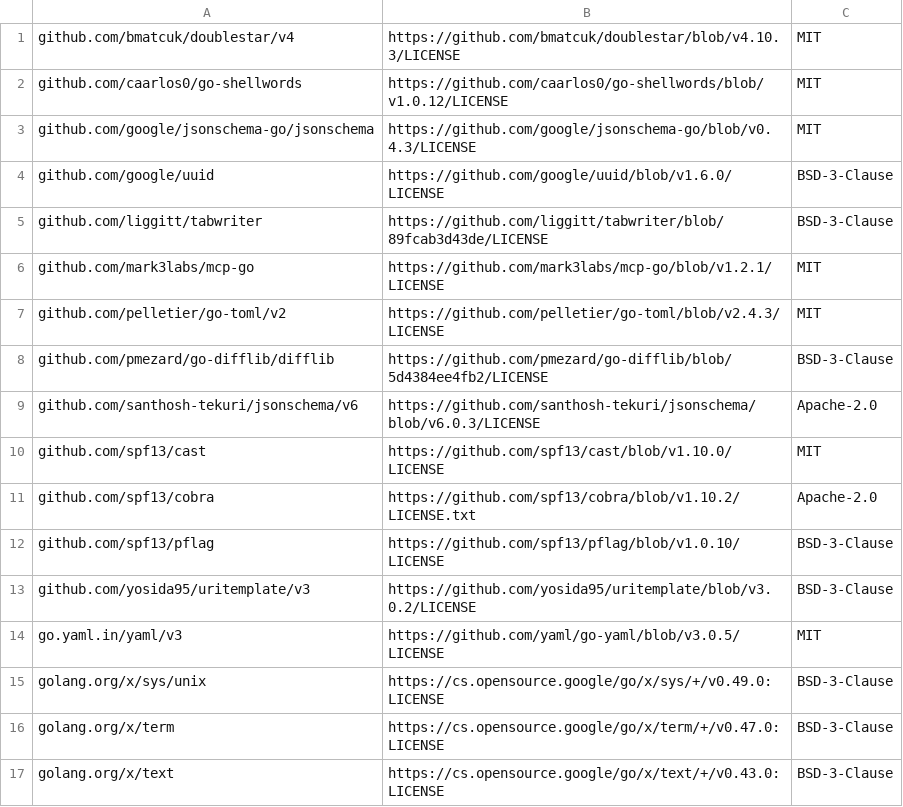
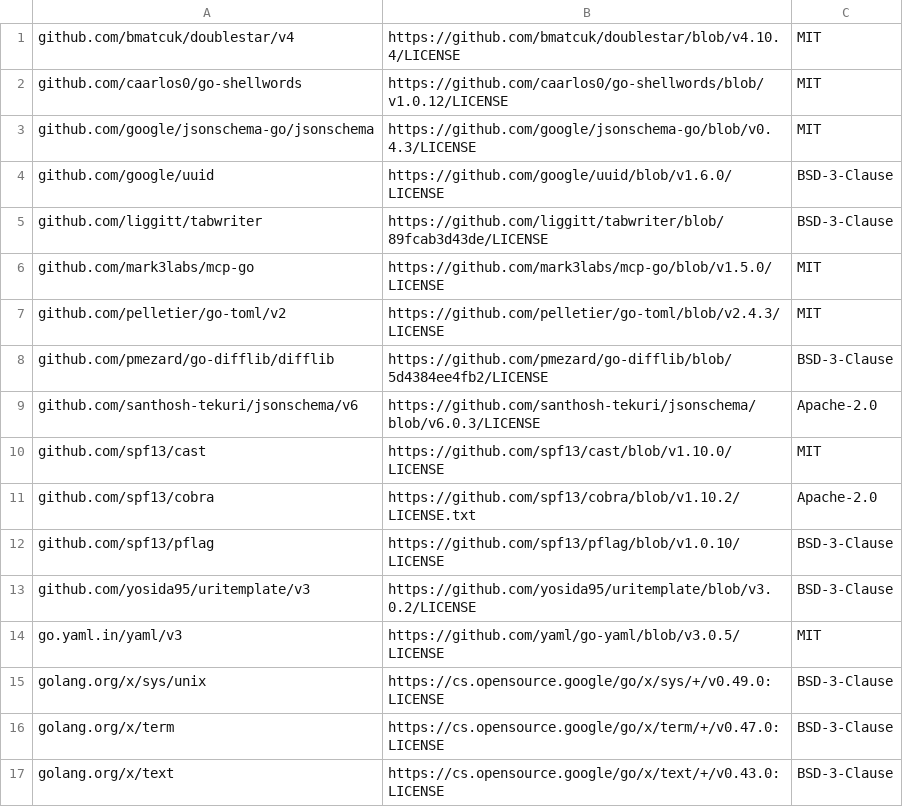
Before and after one commit to skaphos/repokeeper, a CSV file: third_party_licenses/runtime-report.csv, drawn as a sheet.

Commit message:
chore(deps): refresh modules, tools, actions, and base image
Go 1.27.2 -> 1.27.3 in both modules and .tool-versions. Root modules: mcp-go v1.2.1 -> v1.5.0, doublestar v4.10.3 -> v4.10.4, x/net v0.61.0 -> v0.62.0 (indirect). tools module: go get -u tool, 44 upgrades including staticcheck v0.8.1 -> v0.8.2.

Tool pins: golangci-lint 2.14.0 -> 2.15.0 (.tool-versions, Taskfile, AGENTS.md, README), goreleaser 2.18.3 -> 2.19.0 (.tool-versions, ci.yml, release.yml), syft 1.54.1 -> 1.55.0, cosign 3.1.3 -> 3.1.4, check-jsonschema 0.38.2 -> 0.39.0 (.tool-versions, ci.yml).

Actions: goreleaser-action v7.2.3 -> v7.3.0, docker/login-action v4.6.0 -> v4.7.0, setup-python v7.0.0 -> v7.1.0, create-github-app-token v3.2.0 -> v3.3.0. SHAs resolved from the annotated tags; identical to Dependabot #396.

Base image: Alpine 3.24.2 -> 3.24.3 by multi-arch index digest. Notices regenerated.

Supersedes #394, #395, #396.

Signed-off-by: Shawn Stratton <shawn@skaphos.io>

```diff
--- a/third_party_licenses/runtime-report.csv
+++ b/third_party_licenses/runtime-report.csv
@@ -1,2 +1,2 @@
-github.com/bmatcuk/doublestar/v4,https://github.com/bmatcuk/doublestar/blob/v4.10.3/LICENSE,MIT
+github.com/bmatcuk/doublestar/v4,https://github.com/bmatcuk/doublestar/blob/v4.10.4/LICENSE,MIT
 github.com/caarlos0/go-shellwords,https://github.com/caarlos0/go-shellwords/blob/v1.0.12/LICENSE,MIT
@@ -5,3 +5,3 @@ github.com/google/uuid,https://github.com/google/uuid/blob/v1.6.0/LICENSE,BSD-3-
 github.com/liggitt/tabwriter,https://github.com/liggitt/tabwriter/blob/89fcab3d43de/LICENSE,BSD-3-Clause
-github.com/mark3labs/mcp-go,https://github.com/mark3labs/mcp-go/blob/v1.2.1/LICENSE,MIT
+github.com/mark3labs/mcp-go,https://github.com/mark3labs/mcp-go/blob/v1.5.0/LICENSE,MIT
 github.com/pelletier/go-toml/v2,https://github.com/pelletier/go-toml/blob/v2.4.3/LICENSE,MIT
```
Also changed, not shown: 12 other files.
